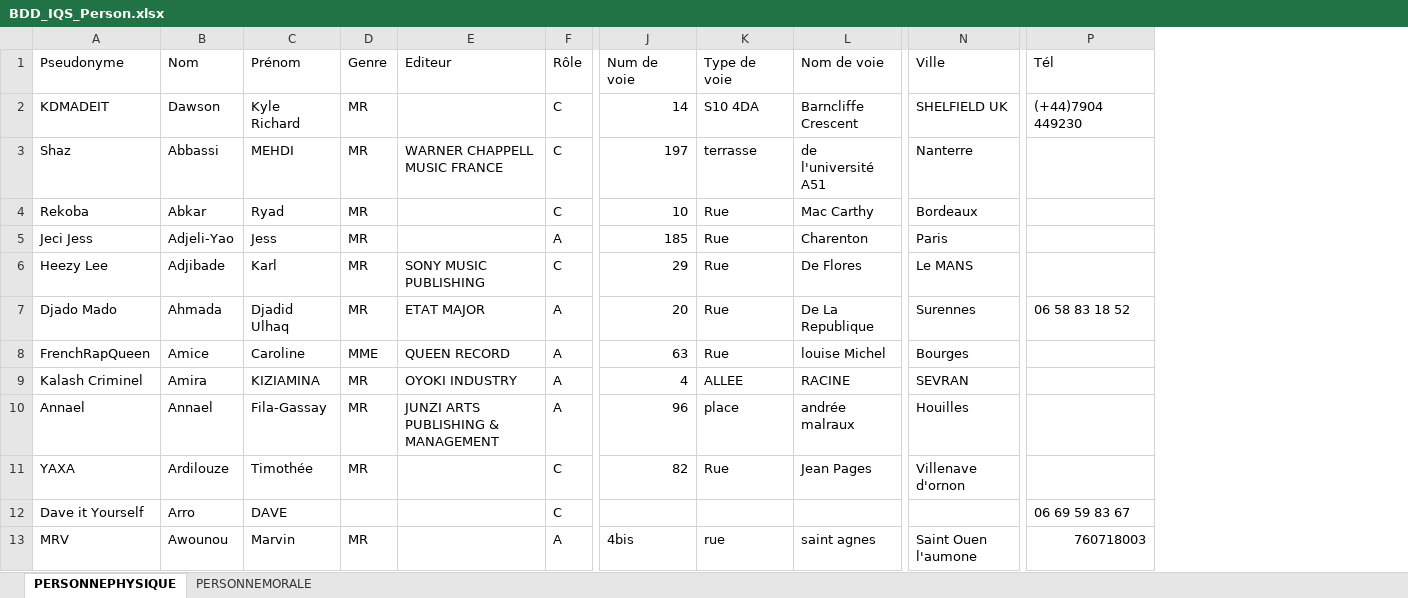
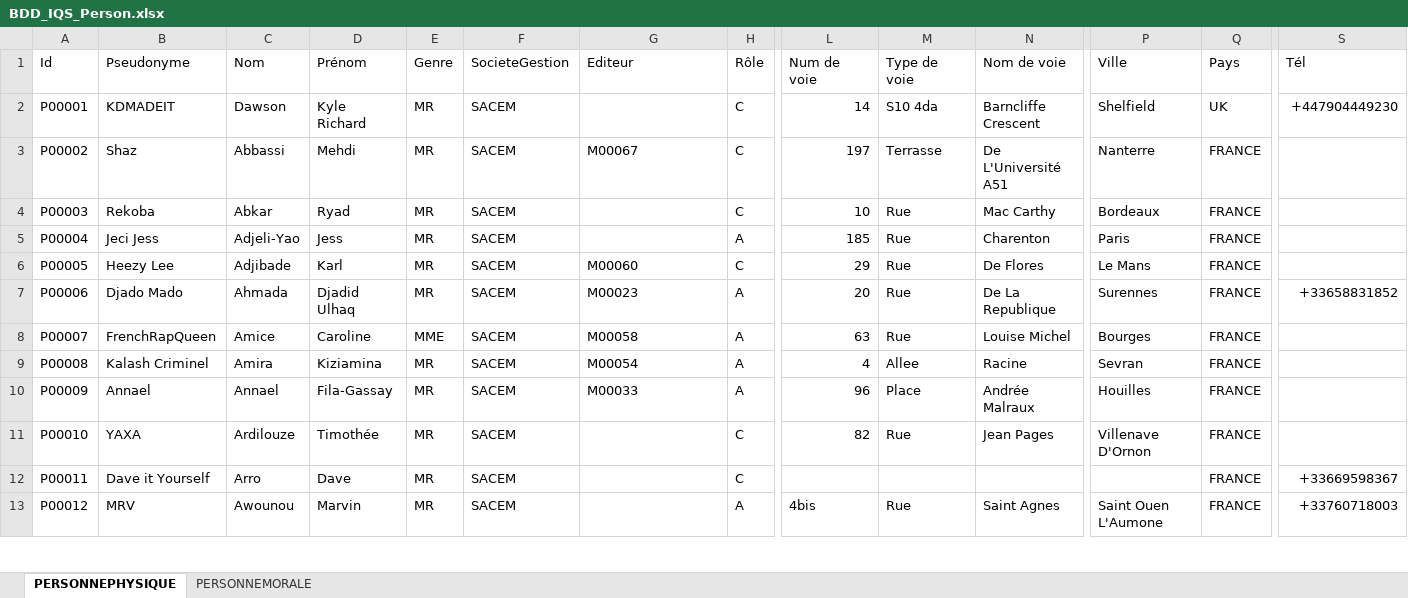
Before and after one commit to Exxon/SACEMGenerator, an Excel workbook: Data/BDD_IQS_Person.xlsx, sheet PERSONNEPHYSIQUE, drawn as a sheet; only a part is shown, gaps mark what is left out; values as stored, in another font and other column widths than the file's, no cell formats; charts and pictures not drawn; addresses are those after the commit; the diff covers the shown part only; the diff names each change by its address in the sheet, - before the commit and + after, or states it on an @@ line.

```diff
--- a/Data/BDD_IQS_Person.xlsx (sheet PERSONNEPHYSIQUE)
+++ b/Data/BDD_IQS_Person.xlsx (sheet PERSONNEPHYSIQUE)
+column A (Id), rows 2-13: P00001 | P00002 | P00003 | P00004 | P00005 | P00006 | P00007 | P00008 | P00009 | P00010 | P00011 | P00012
+column F (SocieteGestion), rows 2-13: all SACEM
+column Q (Pays), rows 2-13: UK | FRANCE | FRANCE | FRANCE | FRANCE | FRANCE | FRANCE | FRANCE | FRANCE | FRANCE | FRANCE | FRANCE
-M2 (Type de voie): S10 4DA
+M2 (Type de voie): S10 4da
-P2 (Ville): SHELFIELD UK
+P2 (Ville): Shelfield
-S2 (Tél): (+44)7904 449230
+S2 (Tél): +447904449230
-D3 (Prénom): MEHDI
+D3 (Prénom): Mehdi
-G3 (Editeur): WARNER CHAPPELL MUSIC FRANCE
+G3 (Editeur): M00067
-M3 (Type de voie): terrasse
+M3 (Type de voie): Terrasse
-N3 (Nom de voie): de l'université A51
+N3 (Nom de voie): De L'Université A51
-G6 (Editeur): SONY MUSIC PUBLISHING
+G6 (Editeur): M00060
-P6 (Ville): Le MANS
+P6 (Ville): Le Mans
-G7 (Editeur): ETAT MAJOR
+G7 (Editeur): M00023
-S7 (Tél): 06 58 83 18 52
+S7 (Tél): +33658831852
-G8 (Editeur): QUEEN RECORD
+G8 (Editeur): M00058
-N8 (Nom de voie): louise Michel
+N8 (Nom de voie): Louise Michel
-D9 (Prénom): KIZIAMINA
+D9 (Prénom): Kiziamina
-G9 (Editeur): OYOKI INDUSTRY
+G9 (Editeur): M00054
-M9 (Type de voie): ALLEE
+M9 (Type de voie): Allee
-N9 (Nom de voie): RACINE
+N9 (Nom de voie): Racine
-P9 (Ville): SEVRAN
+P9 (Ville): Sevran
-G10 (Editeur): JUNZI ARTS PUBLISHING & MANAGEMENT
+G10 (Editeur): M00033
-M10 (Type de voie): place
+M10 (Type de voie): Place
-N10 (Nom de voie): andrée malraux
+N10 (Nom de voie): Andrée Malraux
-P11 (Ville): Villenave d'ornon
+P11 (Ville): Villenave D'Ornon
-D12 (Prénom): DAVE
+D12 (Prénom): Dave
-E12 (Genre): (empty)
+E12 (Genre): MR
-S12 (Tél): 06 69 59 83 67
+S12 (Tél): +33669598367
-M13 (Type de voie): rue
+M13 (Type de voie): Rue
-N13 (Nom de voie): saint agnes
+N13 (Nom de voie): Saint Agnes
-P13 (Ville): Saint Ouen l'aumone
+P13 (Ville): Saint Ouen L'Aumone
-S13 (Tél): 760718003
+S13 (Tél): +33760718003
```
Also changed, not shown: 18 removed rows and 332 edited cells elsewhere in this sheet, sheet PERSONNEMORALE, cell formats, charts or pictures, 8 other files.
